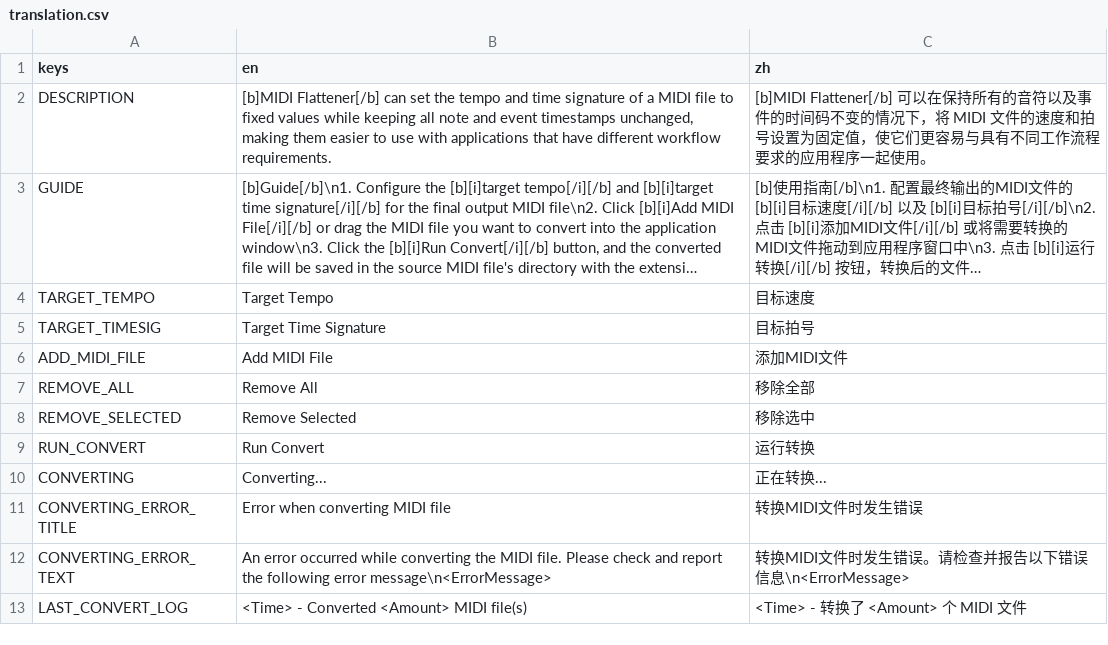
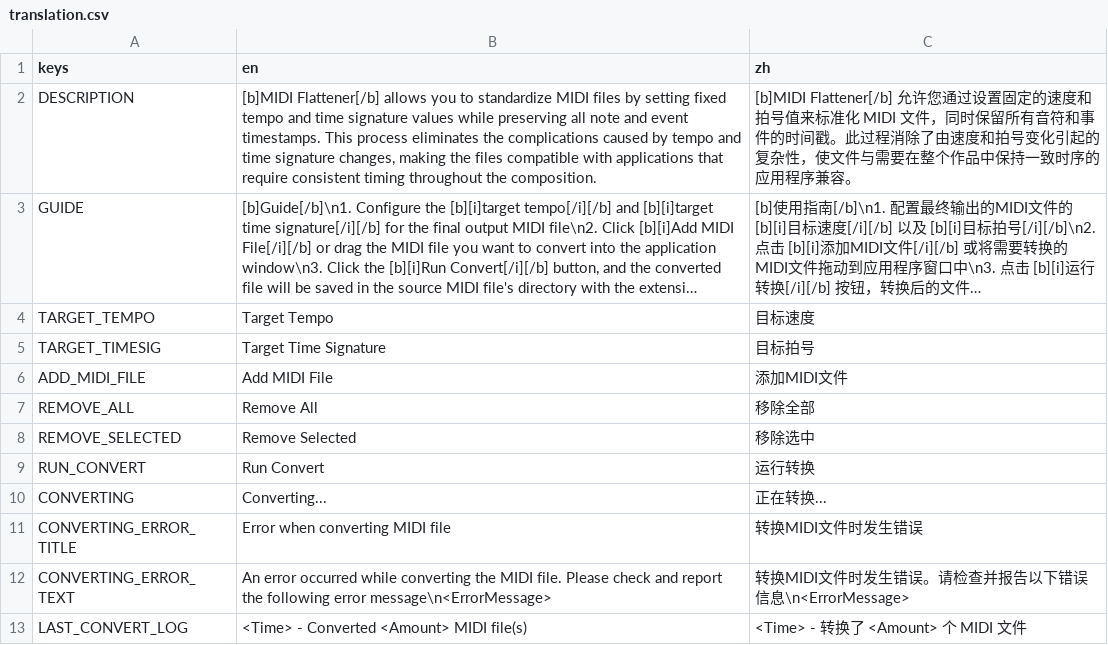
Before and after one commit to Delsin-Yu/MidiFlattenerGUI, a CSV file: translation.csv, drawn as a sheet; long unchanged cells end in …; the diff names each change by its address in the sheet, - before the commit and + after, or states it on an @@ line.

```diff
--- a/translation.csv
+++ b/translation.csv
-B2 (en): [b]MIDI Flattener[/b] can set the tempo and time signature of a MIDI file to fixed values while keeping all note and event timestamps unchanged, making them easier to use with applications that have different workflow requirements.
+B2 (en): [b]MIDI Flattener[/b] allows you to standardize MIDI files by setting fixed tempo and time signature values while preserving all note and event timestamps. This process eliminates the complications caused by tempo and time signature changes, making the files compatible with applications that require consistent timing throughout the composition.
-C2 (zh): [b]MIDI Flattener[/b] 可以在保持所有的音符以及事件的时间码不变的情况下，将 MIDI 文件的速度和拍号设置为固定值，使它们更容易与具有不同工作流程要求的应用程序一起使用。
+C2 (zh): [b]MIDI Flattener[/b] 允许您通过设置固定的速度和拍号值来标准化 MIDI 文件，同时保留所有音符和事件的时间戳。此过程消除了由速度和拍号变化引起的复杂性，使文件与需要在整个作品中保持一致时序的应用程序兼容。
```
Also changed, not shown: 2 other files.
